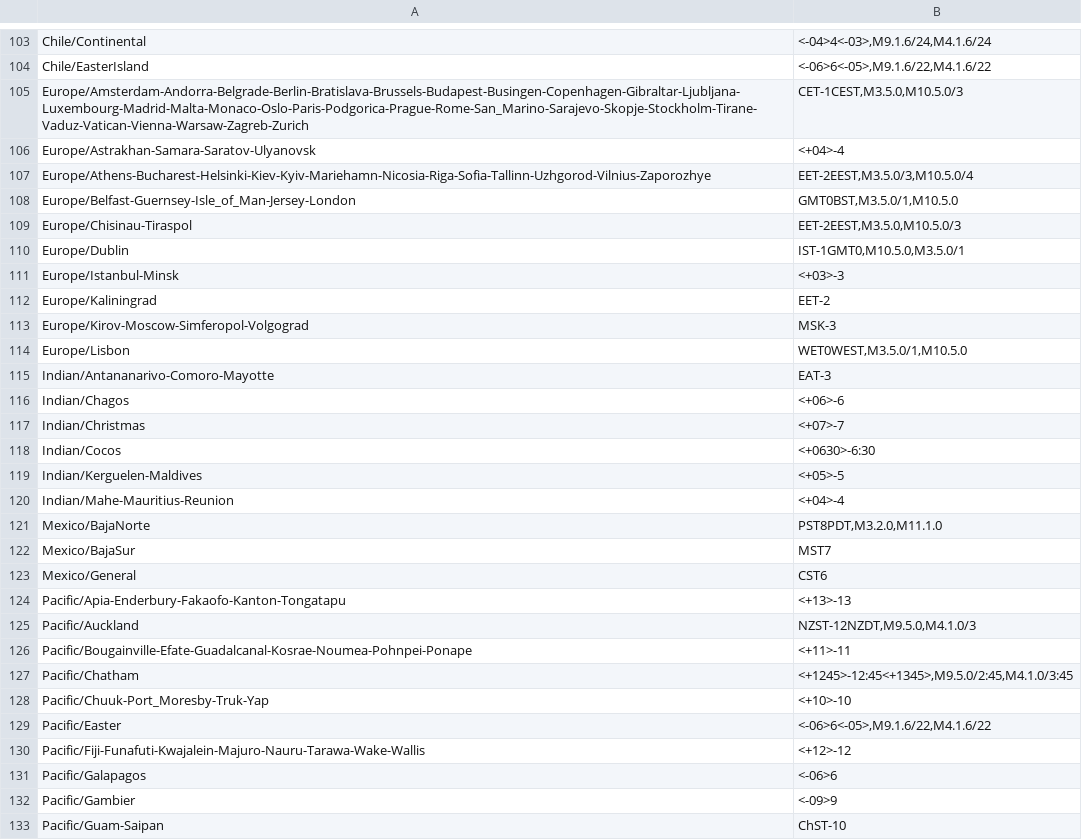
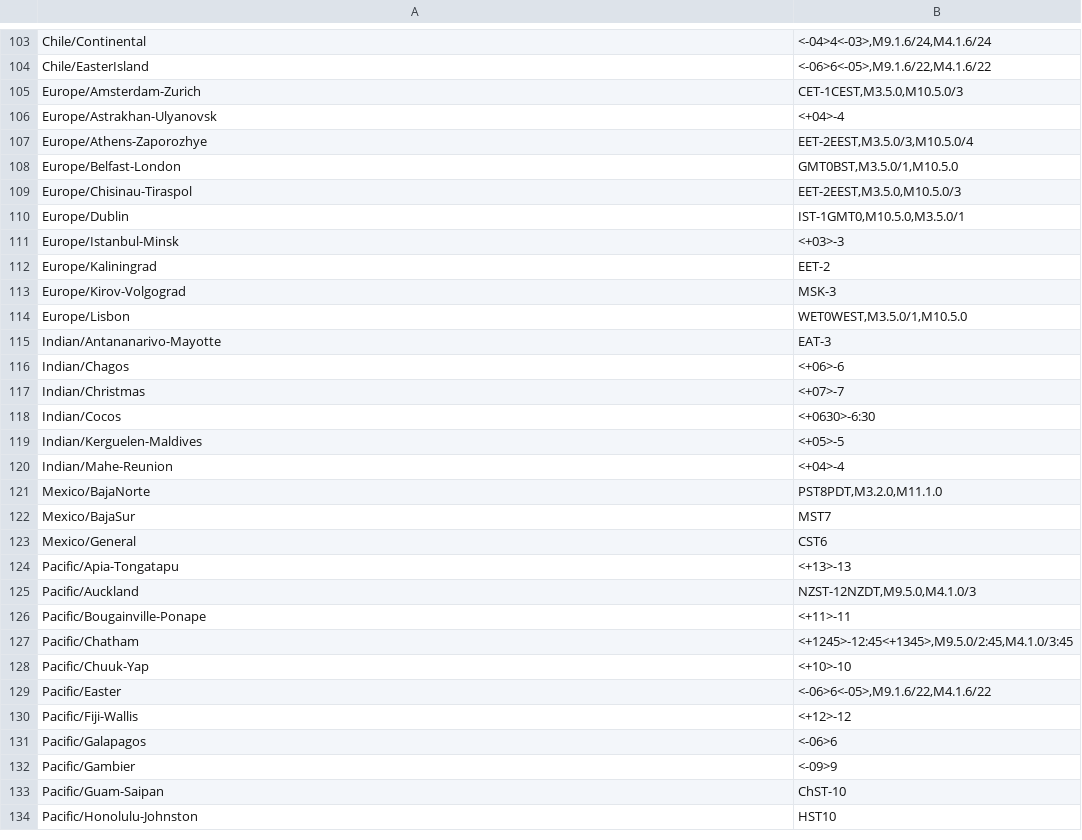
Before and after one commit to trip5/timezones.json, a CSV file: timezones.min.csv, drawn as a sheet; only a part is shown, gaps mark what is left out; the shorter side is filled out with more unchanged rows; the diff covers the shown part only.

```diff
--- a/timezones.min.csv
+++ b/timezones.min.csv
@@ -104,6 +104,6 @@
 "Chile/EasterIsland","<-06>6<-05>,M9.1.6/22,M4.1.6/22"
-"Europe/Amsterdam-Andorra-Belgrade-Berlin-Bratislava-Brussels-Budapest-Busingen-Copenhagen-Gibraltar-Ljubljana-Luxembourg-Madrid-Malta-Monaco-Oslo-Paris-Podgorica-Prague-Rome-San_Marino-Sarajevo-Skopje-Stockholm-Tirane-Vaduz-Vatican-Vienna-Warsaw-Zagreb-Zurich","CET-1CEST,M3.5.0,M10.5.0/3"
-"Europe/Astrakhan-Samara-Saratov-Ulyanovsk","<+04>-4"
-"Europe/Athens-Bucharest-Helsinki-Kiev-Kyiv-Mariehamn-Nicosia-Riga-Sofia-Tallinn-Uzhgorod-Vilnius-Zaporozhye","EET-2EEST,M3.5.0/3,M10.5.0/4"
-"Europe/Belfast-Guernsey-Isle_of_Man-Jersey-London","GMT0BST,M3.5.0/1,M10.5.0"
+"Europe/Amsterdam-Zurich","CET-1CEST,M3.5.0,M10.5.0/3"
+"Europe/Astrakhan-Ulyanovsk","<+04>-4"
+"Europe/Athens-Zaporozhye","EET-2EEST,M3.5.0/3,M10.5.0/4"
+"Europe/Belfast-London","GMT0BST,M3.5.0/1,M10.5.0"
 "Europe/Chisinau-Tiraspol","EET-2EEST,M3.5.0,M10.5.0/3"
@@ -112,5 +112,5 @@
 "Europe/Kaliningrad","EET-2"
-"Europe/Kirov-Moscow-Simferopol-Volgograd","MSK-3"
+"Europe/Kirov-Volgograd","MSK-3"
 "Europe/Lisbon","WET0WEST,M3.5.0/1,M10.5.0"
-"Indian/Antananarivo-Comoro-Mayotte","EAT-3"
+"Indian/Antananarivo-Mayotte","EAT-3"
 "Indian/Chagos","<+06>-6"
@@ -119,3 +119,3 @@
 "Indian/Kerguelen-Maldives","<+05>-5"
-"Indian/Mahe-Mauritius-Reunion","<+04>-4"
+"Indian/Mahe-Reunion","<+04>-4"
 "Mexico/BajaNorte","PST8PDT,M3.2.0,M11.1.0"
@@ -123,9 +123,9 @@
 "Mexico/General","CST6"
-"Pacific/Apia-Enderbury-Fakaofo-Kanton-Tongatapu","<+13>-13"
+"Pacific/Apia-Tongatapu","<+13>-13"
 "Pacific/Auckland","NZST-12NZDT,M9.5.0,M4.1.0/3"
-"Pacific/Bougainville-Efate-Guadalcanal-Kosrae-Noumea-Pohnpei-Ponape","<+11>-11"
+"Pacific/Bougainville-Ponape","<+11>-11"
 "Pacific/Chatham","<+1245>-12:45<+1345>,M9.5.0/2:45,M4.1.0/3:45"
-"Pacific/Chuuk-Port_Moresby-Truk-Yap","<+10>-10"
+"Pacific/Chuuk-Yap","<+10>-10"
 "Pacific/Easter","<-06>6<-05>,M9.1.6/22,M4.1.6/22"
-"Pacific/Fiji-Funafuti-Kwajalein-Majuro-Nauru-Tarawa-Wake-Wallis","<+12>-12"
+"Pacific/Fiji-Wallis","<+12>-12"
 "Pacific/Galapagos","<-06>6"
```
Also changed, not shown: 39 edited cells elsewhere in this file, 6 other files.
